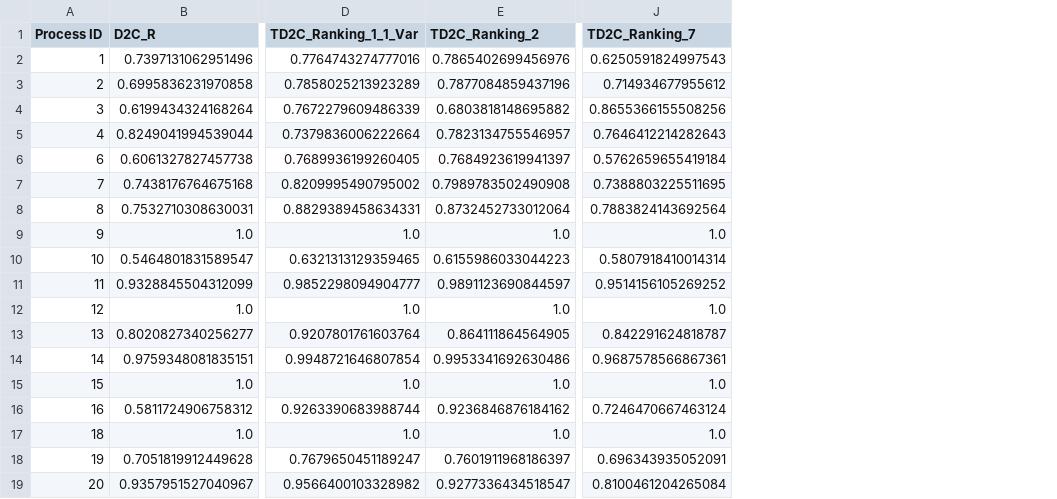
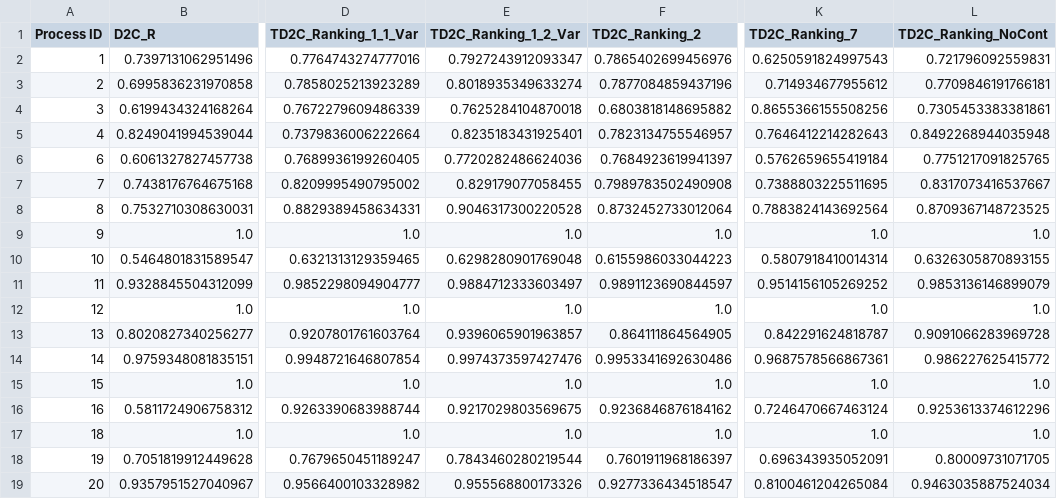
Before and after one commit to jacopoUCL/td2c, a CSV file: notebooks/contributions/td2c_extesions/results/Regression/metrics/roc_auc_td2c_ranking.csv, drawn as a sheet; only a part is shown, gaps mark what is left out; the diff names each change by its address in the sheet, - before the commit and + after, or states it on an @@ line.

```diff
--- a/notebooks/contributions/td2c_extesions/results/Regression/metrics/roc_auc_td2c_ranking.csv
+++ b/notebooks/contributions/td2c_extesions/results/Regression/metrics/roc_auc_td2c_ranking.csv
+column E (TD2C_Ranking_1_2_Var), rows 2-19: 0.7927243912093347 | 0.8018935349633274 | 0.7625284104870018 | 0.8235183431925401 | 0.7720282486624036 | 0.829179077058455 | 0.9046317300220528 | 1.0 | 0.6298280901769048 | 0.9884712333603497 | 1.0 | 0.9396065901963857 | 0.9974373597427476 | 1.0 | 0.9217029803569675 | 1.0 | 0.7843460280219544 | 0.955568800173326
+column L (TD2C_Ranking_NoCont), rows 2-19: 0.721796092559831 | 0.7709846191766181 | 0.7305453383381861 | 0.8492268944035948 | 0.7751217091825765 | 0.8317073416537667 | 0.8709367148723525 | 1.0 | 0.6326305870893155 | 0.9853136146899079 | 1.0 | 0.9091066283969728 | 0.986227625415772 | 1.0 | 0.9253613374612296 | 1.0 | 0.80009731071705 | 0.9463035887524034
```
Also changed, not shown: notebooks/contributions/td2c_extesions/results/Regression/metrics/best_methods_points.csv, notebooks/contributions/td2c_extesions/results/Regression/metrics/roc_auc_td2c_ranking_avg.csv, 37 other files.
